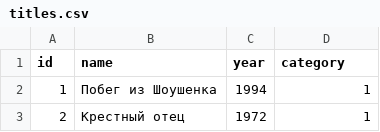
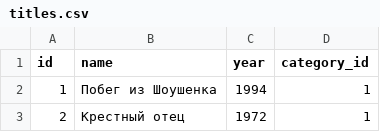
Before and after one commit to mvolodka/api_yamdb, a CSV file: api_yamdb/static/data/titles.csv, drawn as a sheet; only a part is shown.

```diff
--- a/api_yamdb/static/data/titles.csv
+++ b/api_yamdb/static/data/titles.csv
@@ -1,2 +1,2 @@
-id,name,year,category
+id,name,year,category_id
 1,Побег из Шоушенка,1994,1
```
Also changed, not shown: api_yamdb/static/data/comments.csv, api_yamdb/static/data/review.csv.
